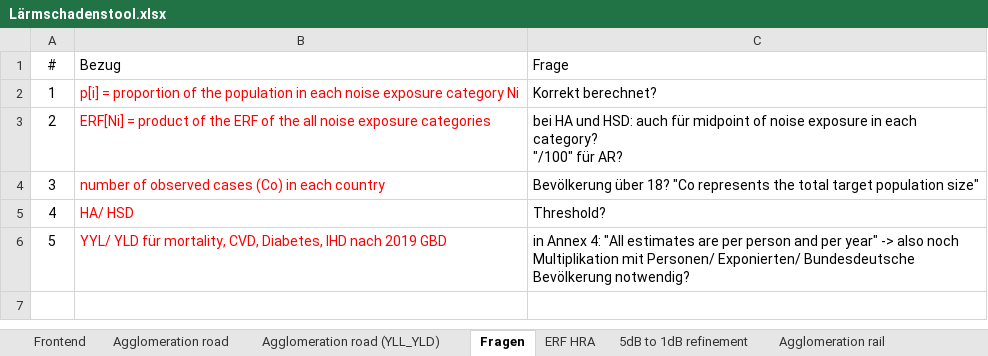
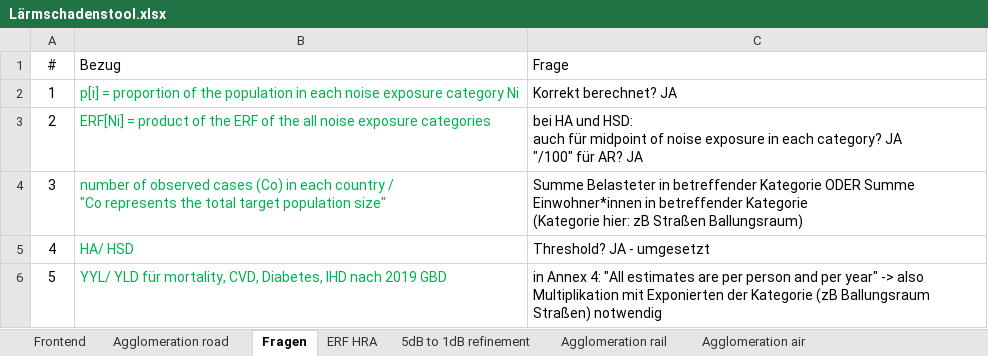
Before and after one commit to Ma-Loma/Hessen_END_Healthiar, an Excel workbook: Lärmschadenstool_EXCEL/Lärmschadenstool.xlsx, sheet Fragen, drawn as a sheet; values as stored, in another font and other column widths than the file's, no borders; ↵ is a line break in a cell; the diff names each change by its address in the sheet, - before the commit and + after, or states it on an @@ line.

Commit message:
Update Lärmschadenstool.xlsx
Fehlerkorrektur Agglomeration road

Fragen beantwortet

```diff
--- a/Lärmschadenstool_EXCEL/Lärmschadenstool.xlsx (sheet Fragen)
+++ b/Lärmschadenstool_EXCEL/Lärmschadenstool.xlsx (sheet Fragen)
-sheet tab: Agglomeration road (YLL_YLD)
-B2:B6 text colour: #FF0000
+B2:B6 text colour: #00B050
-C2 (Frage): Korrekt berechnet?
+C2 (Frage): Korrekt berechnet? JA
-C3 (Frage): …each category? ↵ "/100" für AR?
+C3 (Frage): …each category? JA ↵ "/100" für AR? JA
-B4 (Bezug): …each country
+B4 (Bezug): …each country / ↵ "Co represents the total target population size"
-C4 (Frage): Bevölkerung über 18? "Co represents the total target population size"
+C4 (Frage): Summe Belasteter in betreffender Kategorie ODER Summe Einwohner*innen in betreffender Kategorie ↵ (Kategorie hier: zB Straßen Ballungsraum)
-C5 (Frage): Threshold?
+C5 (Frage): Threshold? JA - umgesetzt
-C6 (Frage): …-> also noch Multiplikation mit Personen/ Exponierten/ Bundesdeutsche Bevölkerung notwendig?
+C6 (Frage): …-> also Multiplikation mit Exponierten der Kategorie (zB Ballungsraum Straßen) notwendig
```
Also changed, not shown: sheet Agglomeration road, sheet Frontend.
